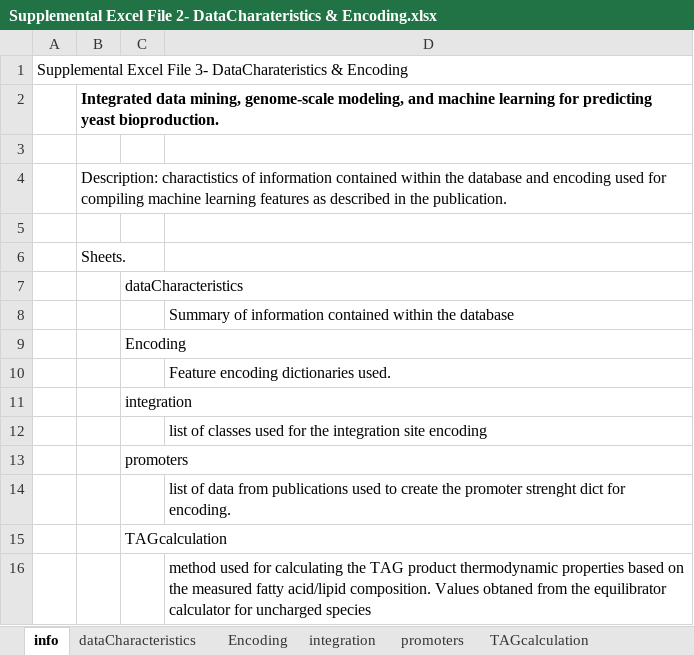
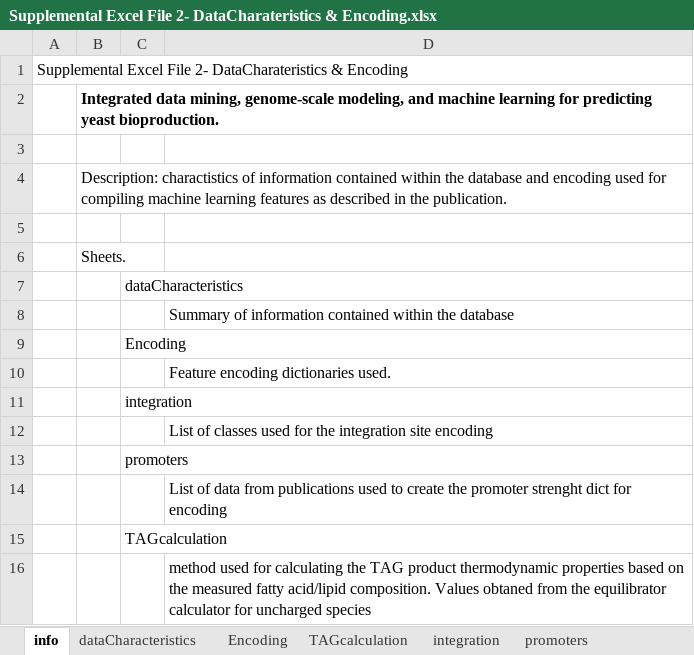
Before and after one commit to jjczajka/YlipCSD, an Excel workbook: PredictionFiles/Supplemental Excel File 2- DataCharateristics & Encoding.xlsx, sheet info, drawn as a sheet; values as stored, in another font and other column widths than the file's, no borders; the diff names each change by its address in the sheet, - before the commit and + after, or states it on an @@ line.

Commit message:
Required Sheets

```diff
--- a/PredictionFiles/Supplemental Excel File 2- DataCharateristics & Encoding.xlsx (sheet info)
+++ b/PredictionFiles/Supplemental Excel File 2- DataCharateristics & Encoding.xlsx (sheet info)
@@ sheet tab order changed: info | dataCharacteristics | Encoding | TAGcalculation | integration | promoters @@
-A1: …Excel File 3- DataCharateristics &…
+A1: …Excel File 2- DataCharateristics &…
-D12: list of classes…
+D12: List of classes…
-D14: list of data from publications used to create the promoter strenght dict for encoding.
+D14: List of data from publications used to create the promoter strenght dict for encoding
```
Also changed, not shown: sheet Encoding, PredictionFiles/Supplemental Excel File 6- CSD Template.xlsx.
